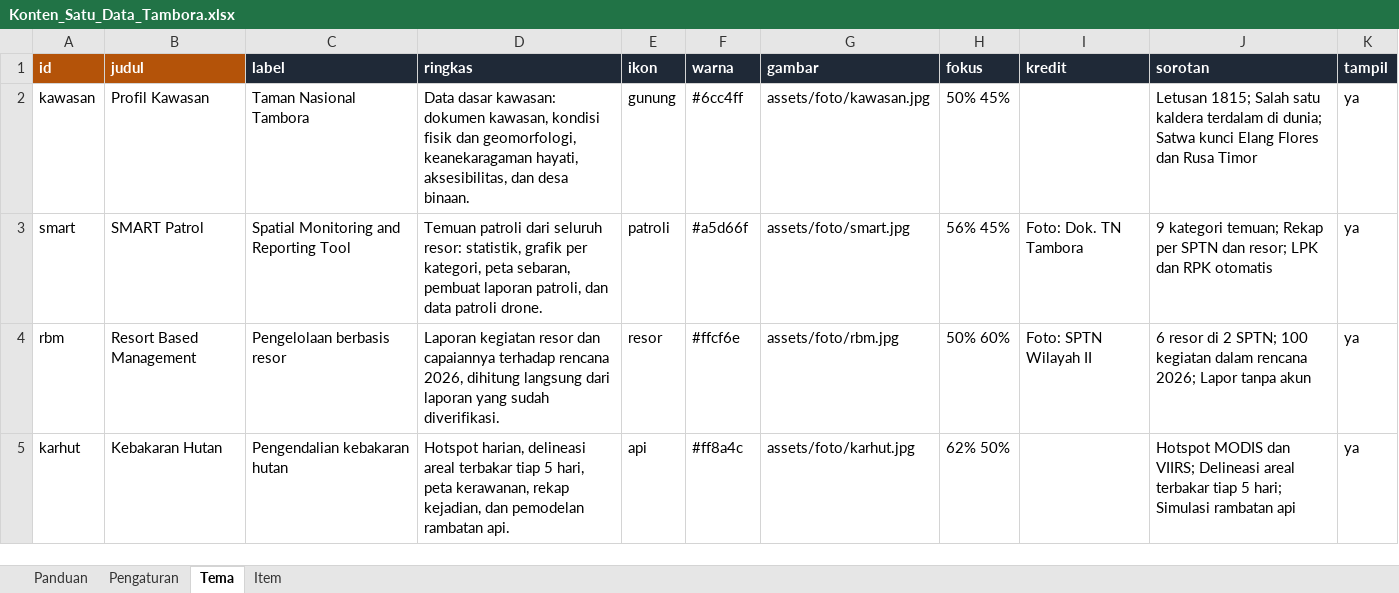
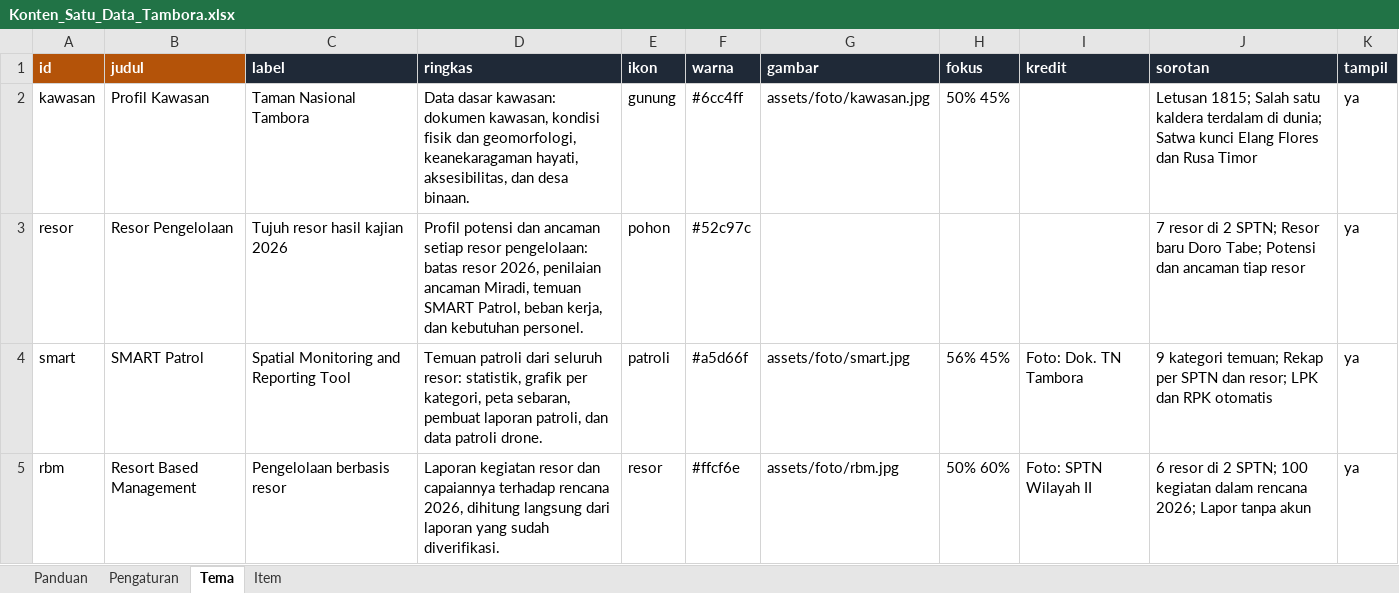
Before and after one commit to kopluck8/Satu-Data-Tambora, an Excel workbook: data/Konten_Satu_Data_Tambora.xlsx, sheet Tema, drawn as a sheet; only a part is shown; the shorter side is filled out with more unchanged rows; values as stored, in another font and other column widths than the file's, no borders; the diff names each change by its address in the sheet, - before the commit and + after, or states it on an @@ line.

```diff
--- a/data/Konten_Satu_Data_Tambora.xlsx (sheet Tema)
+++ b/data/Konten_Satu_Data_Tambora.xlsx (sheet Tema)
+row 3: resor | Resor Pengelolaan | Tujuh resor hasil kajian 2026 | Profil potensi dan ancaman setiap resor pengelolaan: batas resor 2026, penilaian ancaman Miradi, temuan SMART Patrol, beban kerja, dan kebutuhan personel. | pohon | #52c97c |  |  |  | 7 resor di 2 SPTN; Resor baru Doro Tabe; Potensi dan ancaman tiap resor | ya
```
Also changed, not shown: sheet Item, sheet Panduan, formulas that keep their value, 18 other files.
